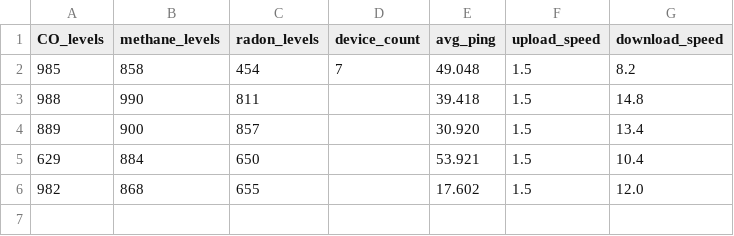
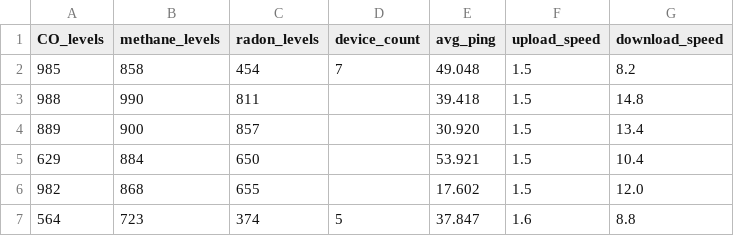
Before and after one commit to jivison/STEM-SLAM, a CSV file: server_files/data/database.csv (was data/database.csv), drawn as a sheet.

```diff
--- a/data/database.csv
+++ b/server_files/data/database.csv
@@ -6 +6,2 @@ CO_levels,methane_levels,radon_levels,device_count,avg_ping,upload_speed,downloa
 982,868,655,,17.602,1.5,12.0
+564,723,374,5,37.847,1.6,8.8
```
Also changed, not shown: 32 other files.
